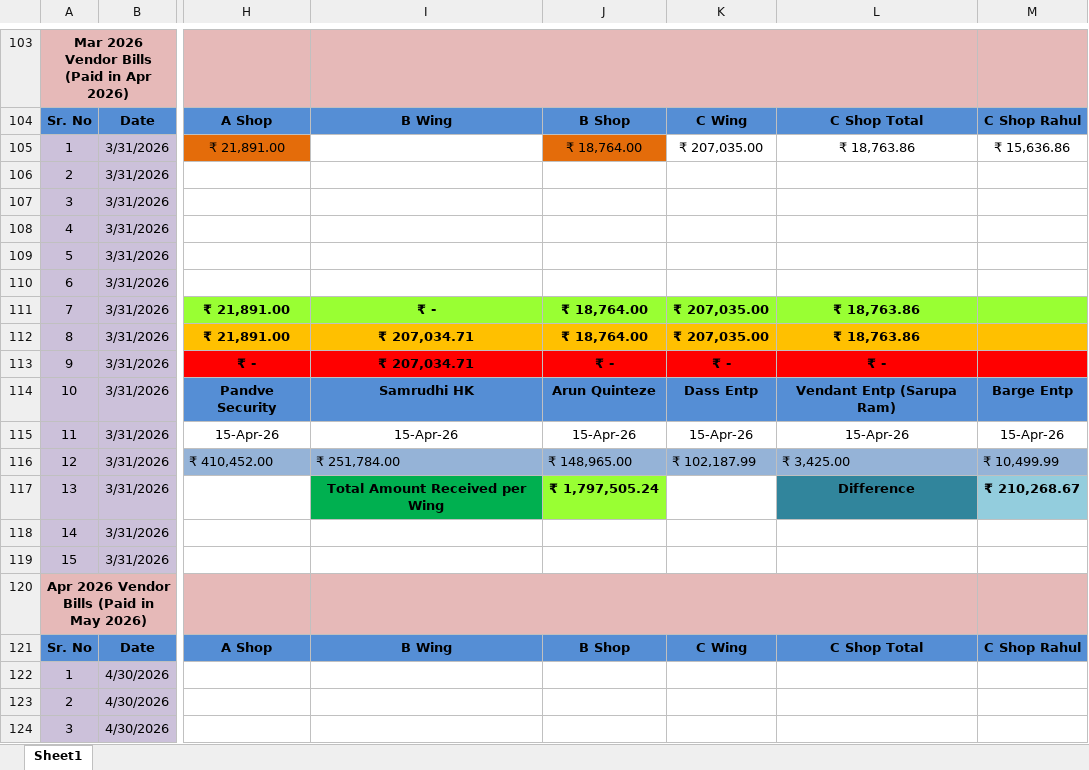
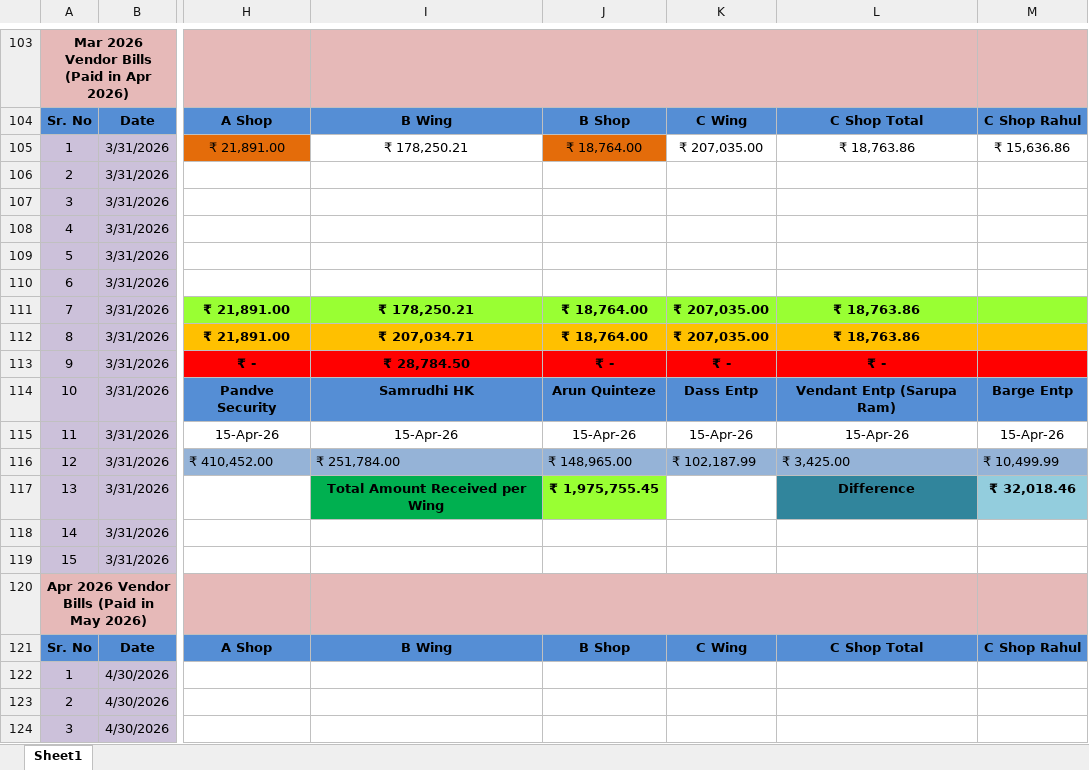
Before and after one commit to dhootmahesh28/zen-estate-dashboard, an Excel workbook: Zen_Estate_Combined_Expenses_Q1.xlsx, sheet Sheet1, drawn as a sheet; only a part is shown, gaps mark what is left out; values as stored, in another font and other column widths than the file's, no borders; the diff names each change by its address in the sheet, - before the commit and + after, or states it on an @@ line.

Commit message:
Add files via upload

```diff
--- a/Zen_Estate_Combined_Expenses_Q1.xlsx (sheet Sheet1)
+++ b/Zen_Estate_Combined_Expenses_Q1.xlsx (sheet Sheet1)
-I105: (empty)
+I105: ₹ 178,250.21
-I111: ₹ -
+I111: ₹ 178,250.21
-I113: ₹ 207,034.71
+I113: ₹ 28,784.50
-J117: ₹ 1,797,505.24
+J117: ₹ 1,975,755.45
-M117: ₹ 210,268.67
+M117: ₹ 32,018.46
```
